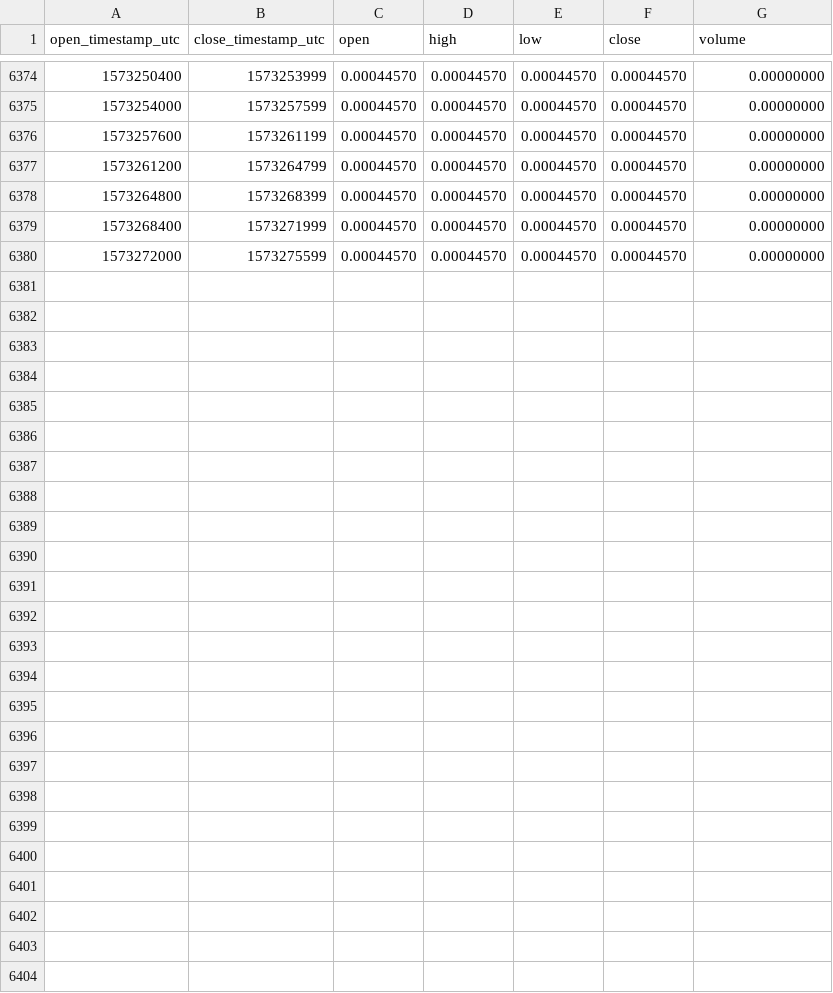
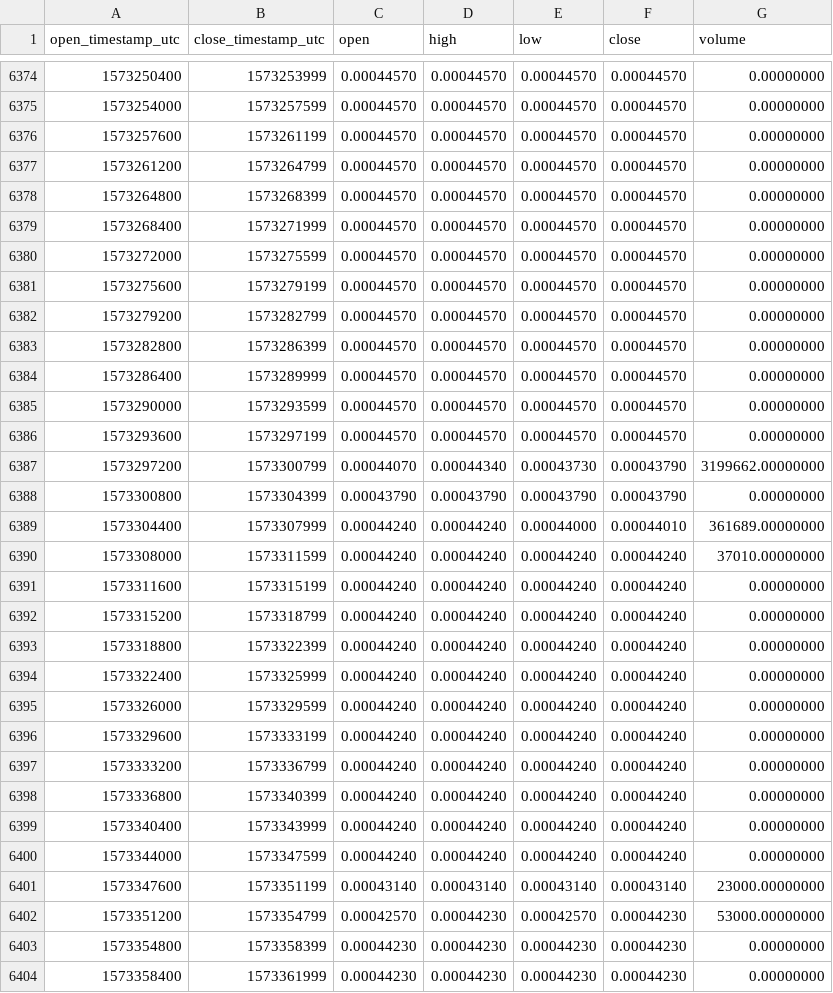
Before and after one commit to cryptobigbro/binance-BTTTUSD, a CSV file: binance-BTTTUSD-1h.csv, drawn as a sheet; only a part is shown, gaps mark what is left out.

Commit message:
Update OHLCV data.

```diff
--- a/binance-BTTTUSD-1h.csv
+++ b/binance-BTTTUSD-1h.csv
@@ -6380 +6380,25 @@ open_timestamp_utc,close_timestamp_utc,open,high,low,close,volume
 1573272000,1573275599,0.00044570,0.00044570,0.00044570,0.00044570,0.00000000
+1573275600,1573279199,0.00044570,0.00044570,0.00044570,0.00044570,0.00000000
+1573279200,1573282799,0.00044570,0.00044570,0.00044570,0.00044570,0.00000000
+1573282800,1573286399,0.00044570,0.00044570,0.00044570,0.00044570,0.00000000
+1573286400,1573289999,0.00044570,0.00044570,0.00044570,0.00044570,0.00000000
+1573290000,1573293599,0.00044570,0.00044570,0.00044570,0.00044570,0.00000000
+1573293600,1573297199,0.00044570,0.00044570,0.00044570,0.00044570,0.00000000
+1573297200,1573300799,0.00044070,0.00044340,0.00043730,0.00043790,3199662.00000000
+1573300800,1573304399,0.00043790,0.00043790,0.00043790,0.00043790,0.00000000
+1573304400,1573307999,0.00044240,0.00044240,0.00044000,0.00044010,361689.00000000
+1573308000,1573311599,0.00044240,0.00044240,0.00044240,0.00044240,37010.00000000
+1573311600,1573315199,0.00044240,0.00044240,0.00044240,0.00044240,0.00000000
+1573315200,1573318799,0.00044240,0.00044240,0.00044240,0.00044240,0.00000000
+1573318800,1573322399,0.00044240,0.00044240,0.00044240,0.00044240,0.00000000
+1573322400,1573325999,0.00044240,0.00044240,0.00044240,0.00044240,0.00000000
+1573326000,1573329599,0.00044240,0.00044240,0.00044240,0.00044240,0.00000000
+1573329600,1573333199,0.00044240,0.00044240,0.00044240,0.00044240,0.00000000
+1573333200,1573336799,0.00044240,0.00044240,0.00044240,0.00044240,0.00000000
+1573336800,1573340399,0.00044240,0.00044240,0.00044240,0.00044240,0.00000000
+1573340400,1573343999,0.00044240,0.00044240,0.00044240,0.00044240,0.00000000
+1573344000,1573347599,0.00044240,0.00044240,0.00044240,0.00044240,0.00000000
+1573347600,1573351199,0.00043140,0.00043140,0.00043140,0.00043140,23000.00000000
+1573351200,1573354799,0.00042570,0.00044230,0.00042570,0.00044230,53000.00000000
+1573354800,1573358399,0.00044230,0.00044230,0.00044230,0.00044230,0.00000000
+1573358400,1573361999,0.00044230,0.00044230,0.00044230,0.00044230,0.00000000
```
Also changed, not shown: binance-BTTTUSD-1d.csv.
